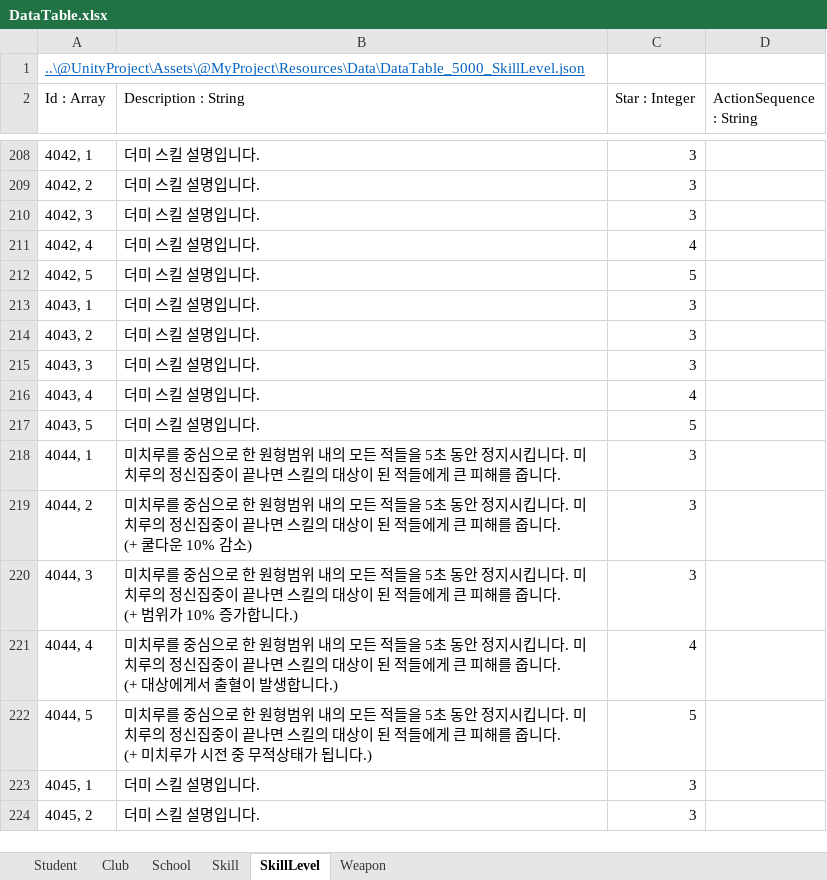
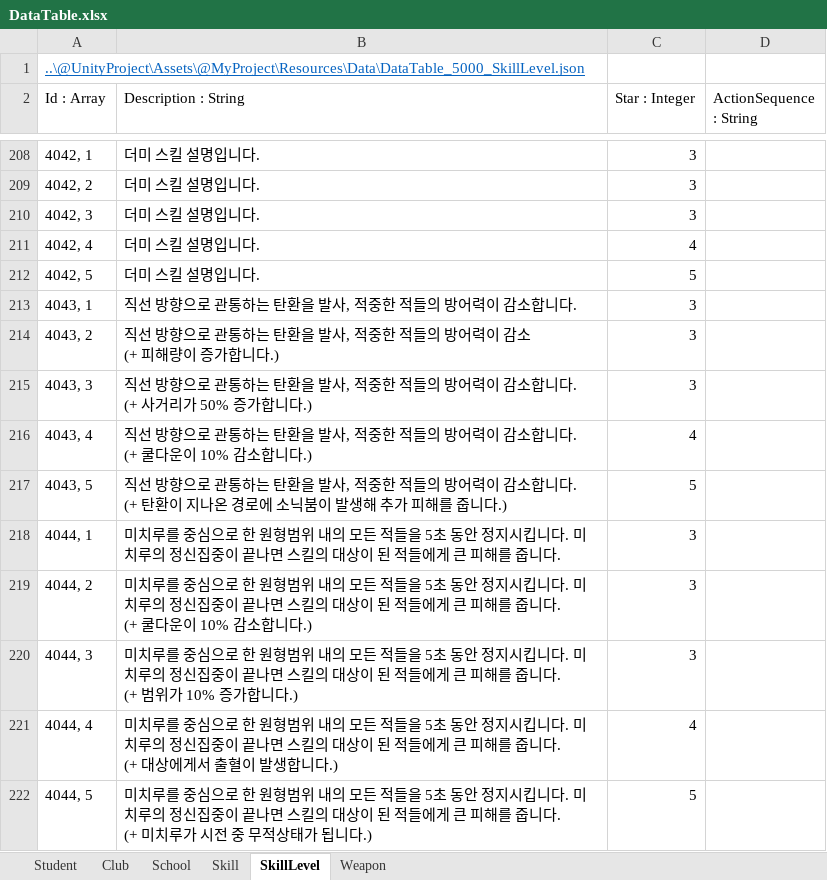
Before and after one commit to kangsangyeon/RWMod-BlueArchiveCosplay-Students, an Excel workbook: @DataTable/DataTable.xlsx, sheet SkillLevel, drawn as a sheet; only a part is shown, gaps mark what is left out; the shorter side is filled out with more unchanged rows; values as stored, in another font and other column widths than the file's, no borders; table styles not drawn; ↵ is a line break in a cell; the diff names each change by its address in the sheet, - before the commit and + after, or states it on an @@ line.

```diff
--- a/@DataTable/DataTable.xlsx (sheet SkillLevel)
+++ b/@DataTable/DataTable.xlsx (sheet SkillLevel)
-B213 (Description : String): 더미 스킬 설명입니다.
+B213 (Description : String): 직선 방향으로 관통하는 탄환을 발사, 적중한 적들의 방어력이 감소합니다.
-B214 (Description : String): 더미 스킬 설명입니다.
+B214 (Description : String): 직선 방향으로 관통하는 탄환을 발사, 적중한 적들의 방어력이 감소 ↵ (+ 피해량이 증가합니다.)
-B215 (Description : String): 더미 스킬 설명입니다.
+B215 (Description : String): 직선 방향으로 관통하는 탄환을 발사, 적중한 적들의 방어력이 감소합니다. ↵ (+ 사거리가 50% 증가합니다.)
-B216 (Description : String): 더미 스킬 설명입니다.
+B216 (Description : String): 직선 방향으로 관통하는 탄환을 발사, 적중한 적들의 방어력이 감소합니다. ↵ (+ 쿨다운이 10% 감소합니다.)
-B217 (Description : String): 더미 스킬 설명입니다.
+B217 (Description : String): 직선 방향으로 관통하는 탄환을 발사, 적중한 적들의 방어력이 감소합니다. ↵ (+ 탄환이 지나온 경로에 소닉붐이 발생해 추가 피해를 줍니다.)
-B219 (Description : String): …(+ 쿨다운 10% 감소)
+B219 (Description : String): …(+ 쿨다운이 10% 감소합니다.)
```
Also changed, not shown: sheet Skill, 2 other files.
